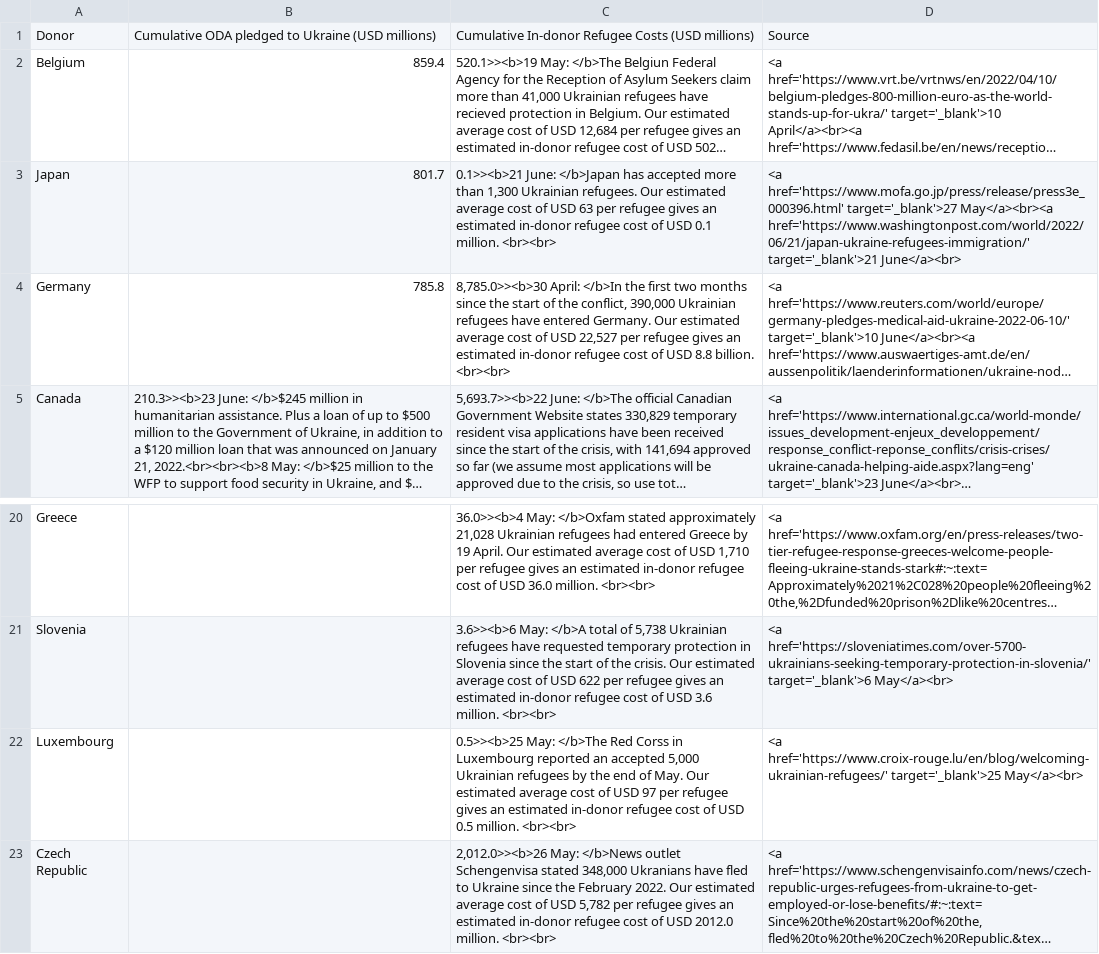
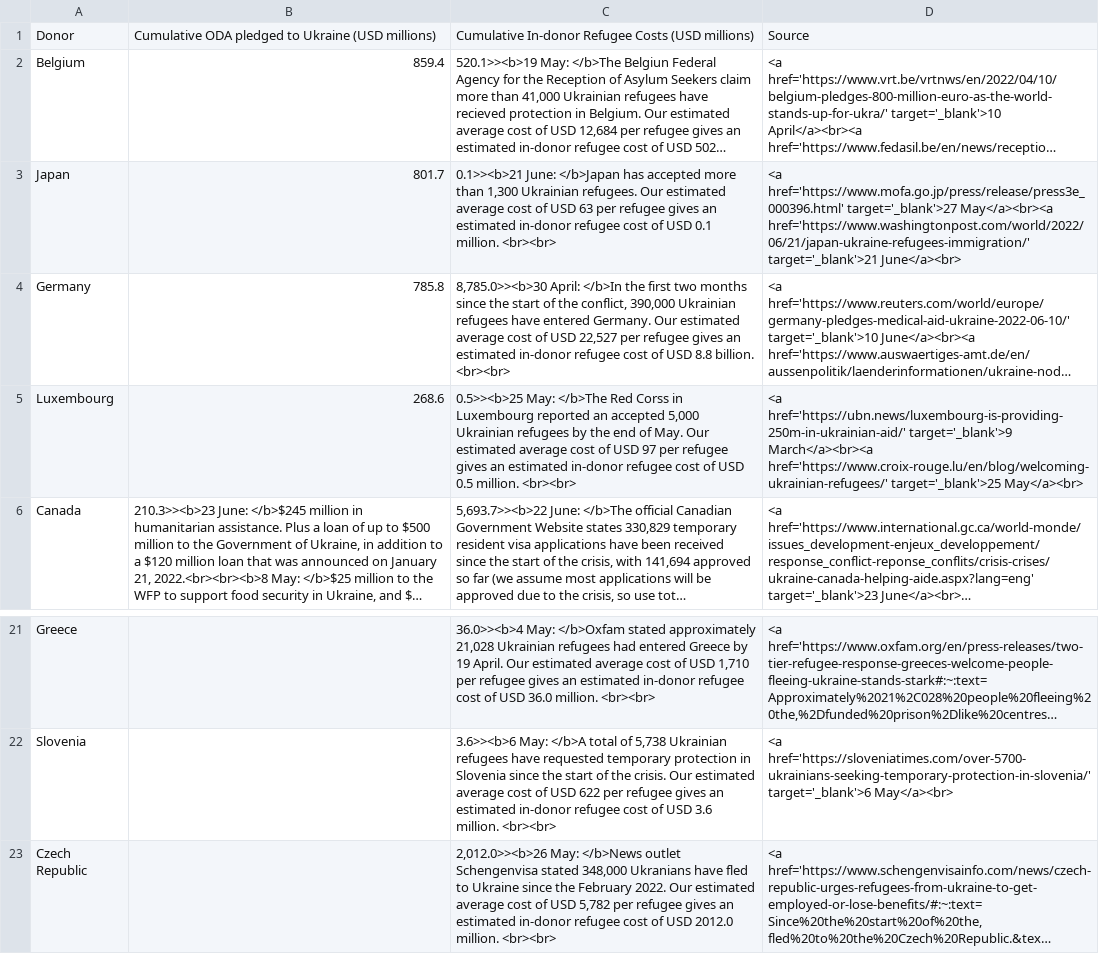
Before and after one commit to ONEcampaign/ukraine_oda_tracker, a CSV file: table.csv, drawn as a sheet; only a part is shown, gaps mark what is left out; long unchanged cells end in …; removed rows and columns are numbered as before the commit, all else as after; the diff names each change by its address in the sheet, - before the commit and + after, or states it on an @@ line.

```diff
--- a/table.csv
+++ b/table.csv
+row 5: Luxembourg | 268.6 | 0.5>><b>25 May: </b>The Red Corss in Luxembourg reported an accepted 5,000 Ukrainian refugees by the end of May. Our estimated average cost of USD 97 per refugee gives an estimated in-donor refugee cost of USD 0.5 million. <br><br> | <a href='https://ubn.news/luxembourg-is-providing-250m-in-ukrainian-aid/' target='_blank'>9 March</a><br><a href='https://www.croix-rouge.lu/en/blog/welcoming-ukrainian-refugees/' target='_blank'>25 May</a><br>
-row 22: Luxembourg |  | 0.5>><b>25 May: </b>The Red Corss in Luxembourg reported an accepted 5,000 Ukrainian refugees by the end of May. Our estimated average cost of USD 97 per refugee gives an estimated in-donor refugee cost of USD 0.5 million. <br><br> | <a href='https://www.croix-rouge.lu/en/blog/welcoming-ukrainian-refugees/' target='_blank'>25 May</a><br>
```
Also changed, not shown: updates.csv.
